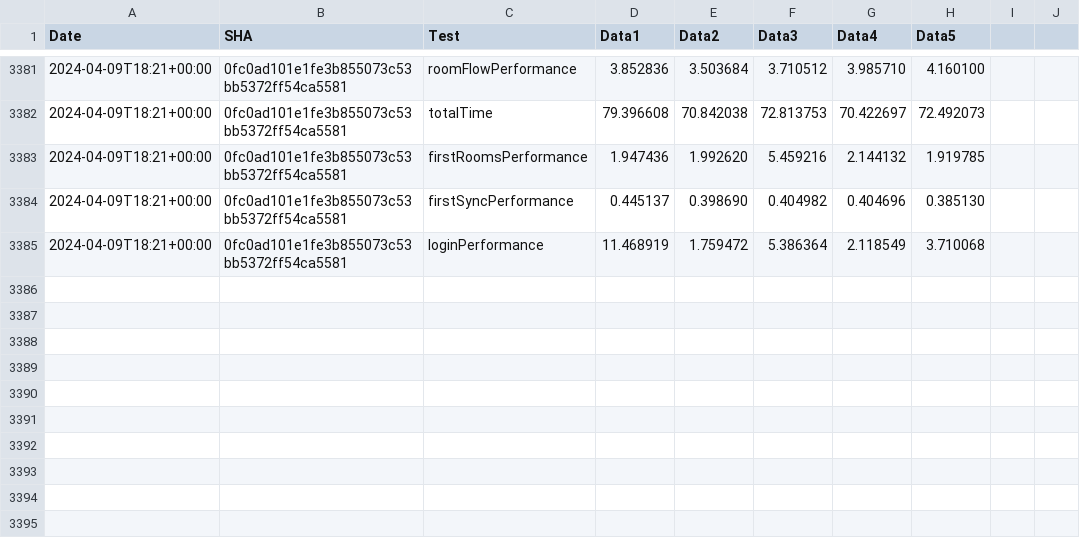
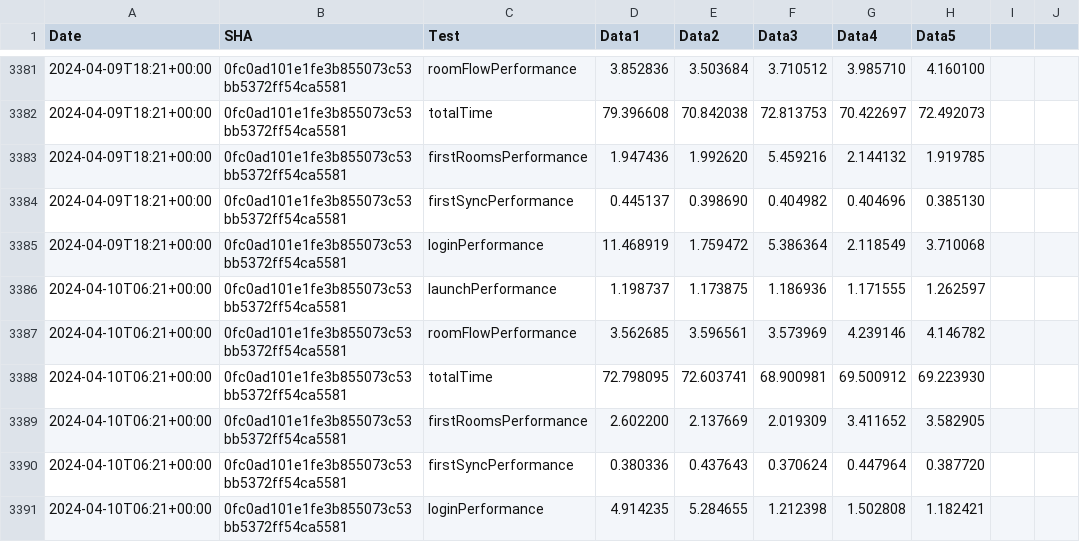
Before and after one commit to zyfra-hub/talks-ios, a CSV file: performance/perf-data.csv, drawn as a sheet; only a part is shown, gaps mark what is left out; the diff names each change by its address in the sheet, - before the commit and + after, or states it on an @@ line.

Commit message:
Results for 0fc0ad101e1fe3b855073c53bb5372ff54ca5581

```diff
--- a/performance/perf-data.csv
+++ b/performance/perf-data.csv
+row 3386: 2024-04-10T06:21+00:00 | 0fc0ad101e1fe3b855073c53bb5372ff54ca5581 | launchPerformance | 1.198737 | 1.173875 | 1.186936 | 1.171555 | 1.262597
+row 3387: 2024-04-10T06:21+00:00 | 0fc0ad101e1fe3b855073c53bb5372ff54ca5581 | roomFlowPerformance | 3.562685 | 3.596561 | 3.573969 | 4.239146 | 4.146782
+row 3388: 2024-04-10T06:21+00:00 | 0fc0ad101e1fe3b855073c53bb5372ff54ca5581 | totalTime | 72.798095 | 72.603741 | 68.900981 | 69.500912 | 69.223930
+row 3389: 2024-04-10T06:21+00:00 | 0fc0ad101e1fe3b855073c53bb5372ff54ca5581 | firstRoomsPerformance | 2.602200 | 2.137669 | 2.019309 | 3.411652 | 3.582905
+row 3390: 2024-04-10T06:21+00:00 | 0fc0ad101e1fe3b855073c53bb5372ff54ca5581 | firstSyncPerformance | 0.380336 | 0.437643 | 0.370624 | 0.447964 | 0.387720
+row 3391: 2024-04-10T06:21+00:00 | 0fc0ad101e1fe3b855073c53bb5372ff54ca5581 | loginPerformance | 4.914235 | 5.284655 | 1.212398 | 1.502808 | 1.182421
```
